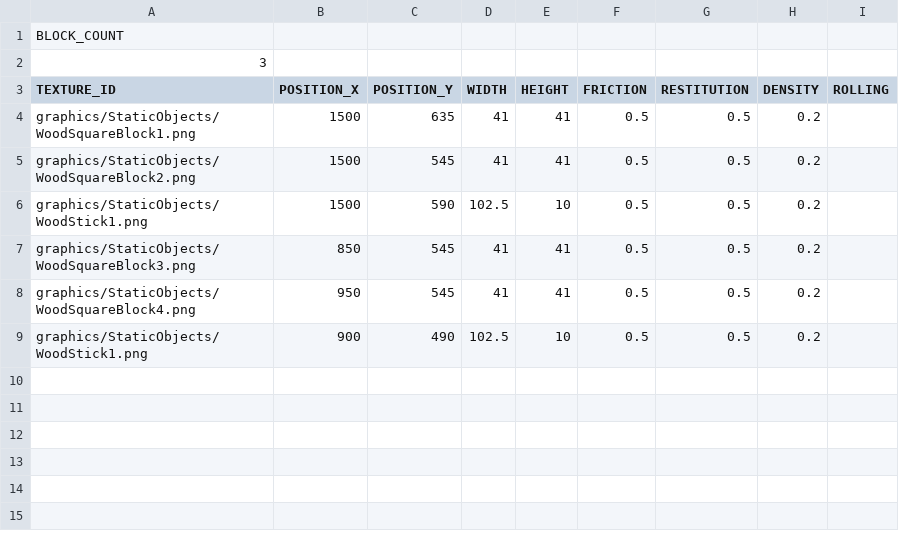
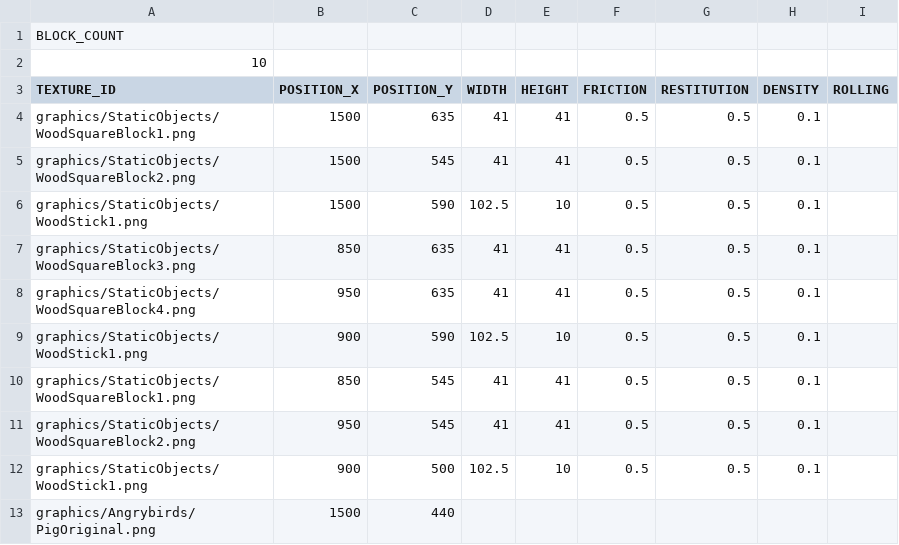
Before and after one commit to jeonglee22/sfml-angrybird, a CSV file: sfml-project-bin/StageStructures/stage1.csv, drawn as a sheet.

Commit message:
make restart function to control later / load pig and block together

```diff
--- a/sfml-project-bin/StageStructures/stage1.csv
+++ b/sfml-project-bin/StageStructures/stage1.csv
@@ -1,9 +1,13 @@
 BLOCK_COUNT,,,,,,,,
-3,,,,,,,,
+10,,,,,,,,
 TEXTURE_ID,POSITION_X,POSITION_Y,WIDTH,HEIGHT,FRICTION,RESTITUTION,DENSITY,ROLLING
-graphics/StaticObjects/WoodSquareBlock1.png,1500,635,41,41,0.5,0.5,0.2,
-graphics/StaticObjects/WoodSquareBlock2.png,1500,545,41,41,0.5,0.5,0.2,
-graphics/StaticObjects/WoodStick1.png,1500,590,102.5,10,0.5,0.5,0.2,
-graphics/StaticObjects/WoodSquareBlock3.png,850,545,41,41,0.5,0.5,0.2,
-graphics/StaticObjects/WoodSquareBlock4.png,950,545,41,41,0.5,0.5,0.2,
-graphics/StaticObjects/WoodStick1.png,900,490,102.5,10,0.5,0.5,0.2,
+graphics/StaticObjects/WoodSquareBlock1.png,1500,635,41,41,0.5,0.5,0.1,
+graphics/StaticObjects/WoodSquareBlock2.png,1500,545,41,41,0.5,0.5,0.1,
+graphics/StaticObjects/WoodStick1.png,1500,590,102.5,10,0.5,0.5,0.1,
+graphics/StaticObjects/WoodSquareBlock3.png,850,635,41,41,0.5,0.5,0.1,
+graphics/StaticObjects/WoodSquareBlock4.png,950,635,41,41,0.5,0.5,0.1,
+graphics/StaticObjects/WoodStick1.png,900,590,102.5,10,0.5,0.5,0.1,
+graphics/StaticObjects/WoodSquareBlock1.png,850,545,41,41,0.5,0.5,0.1,
+graphics/StaticObjects/WoodSquareBlock2.png,950,545,41,41,0.5,0.5,0.1,
+graphics/StaticObjects/WoodStick1.png,900,500,102.5,10,0.5,0.5,0.1,
+graphics/Angrybirds/PigOriginal.png,1500,440,,,,,,
```
Also changed, not shown: 3 other files.
